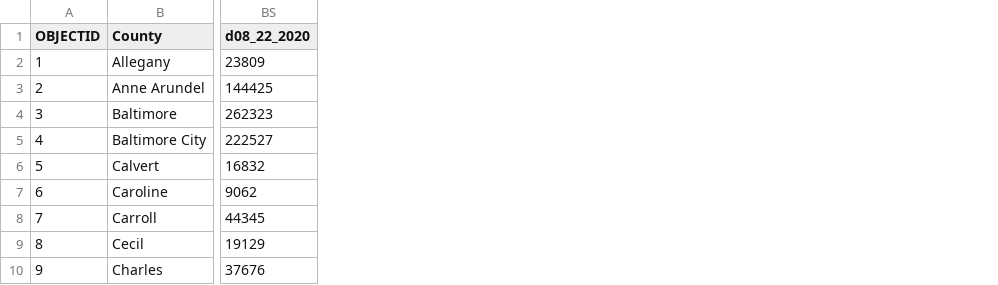
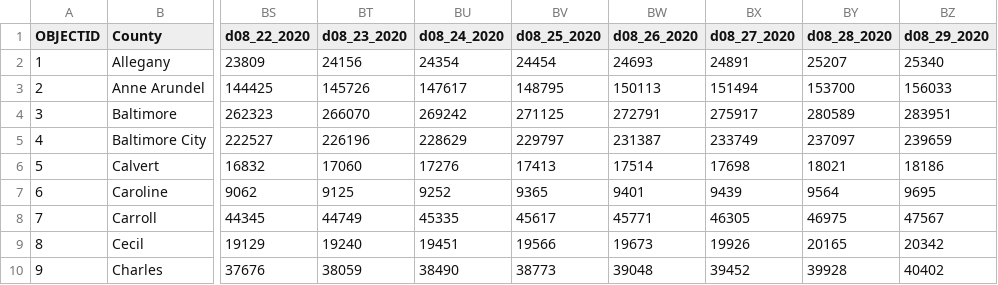
Before and after one commit to jepoirrier/MD-coronavirus, a CSV file: data/counties-residentsonce.csv, drawn as a sheet; only a part is shown, gaps mark what is left out; the diff names each change by its address in the sheet, - before the commit and + after, or states it on an @@ line.

Commit message:
Data & figures update on 8/29

```diff
--- a/data/counties-residentsonce.csv
+++ b/data/counties-residentsonce.csv
+column BT (d08_23_2020), rows 2-10: 24156 | 145726 | 266070 | 226196 | 17060 | 9125 | 44749 | 19240 | 38059
+column BU (d08_24_2020), rows 2-10: 24354 | 147617 | 269242 | 228629 | 17276 | 9252 | 45335 | 19451 | 38490
+column BV (d08_25_2020), rows 2-10: 24454 | 148795 | 271125 | 229797 | 17413 | 9365 | 45617 | 19566 | 38773
+column BW (d08_26_2020), rows 2-10: 24693 | 150113 | 272791 | 231387 | 17514 | 9401 | 45771 | 19673 | 39048
+column BX (d08_27_2020), rows 2-10: 24891 | 151494 | 275917 | 233749 | 17698 | 9439 | 46305 | 19926 | 39452
+column BY (d08_28_2020), rows 2-10: 25207 | 153700 | 280589 | 237097 | 18021 | 9564 | 46975 | 20165 | 39928
+column BZ (d08_29_2020), rows 2-10: 25340 | 156033 | 283951 | 239659 | 18186 | 9695 | 47567 | 20342 | 40402
```
Also changed, not shown: data/age-cases.csv, data/age-deaths.csv, 44 other files.
